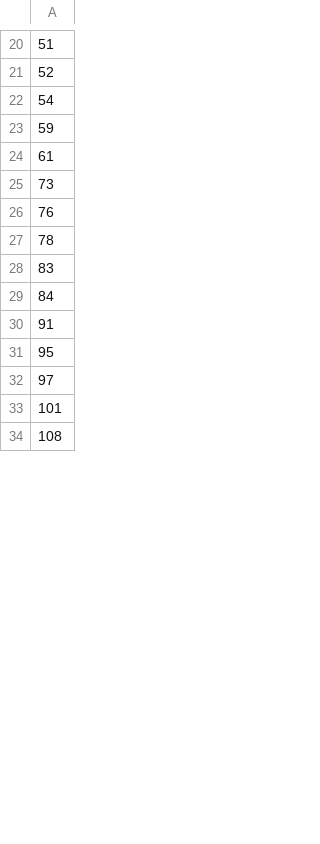
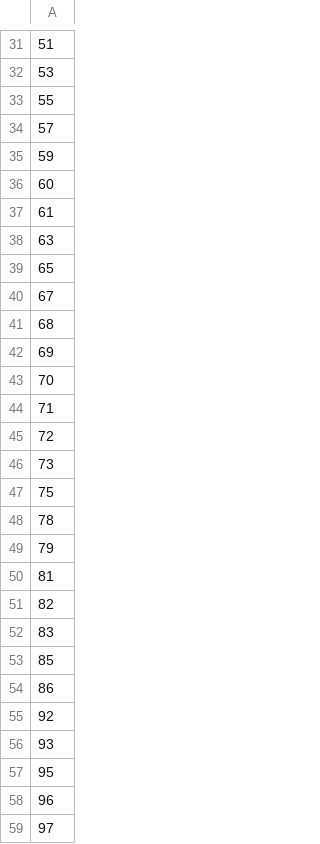
Before and after one commit to msssm/Arabian-Spring, a CSV file: src/main/riotAgents500.csv, drawn as a sheet; only a part is shown, gaps mark what is left out; the shorter side is filled out with more unchanged rows; the diff covers the shown part only.

```diff
--- a/src/main/riotAgents500.csv
+++ b/src/main/riotAgents500.csv
@@ -20,13 +31,29 @@
 51
-52
-54
+53
+55
+57
 59
+60
 61
+63
+65
+67
+68
+69
+70
+71
+72
 73
-76
+75
 78
+79
+81
+82
 83
-84
-91
+85
+86
+92
+93
 95
+96
 97
```
Also changed, not shown: 77 added rows, 2 removed rows and 10 edited cells elsewhere in this file, src/main/riotAgents750.csv, 8 other files.
